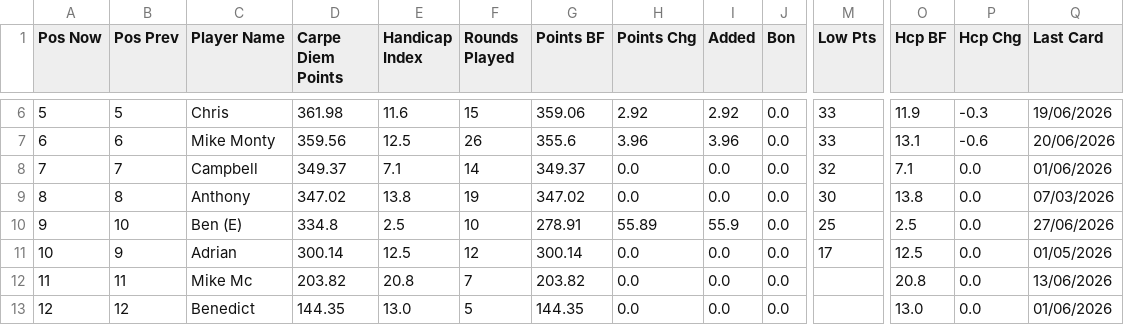
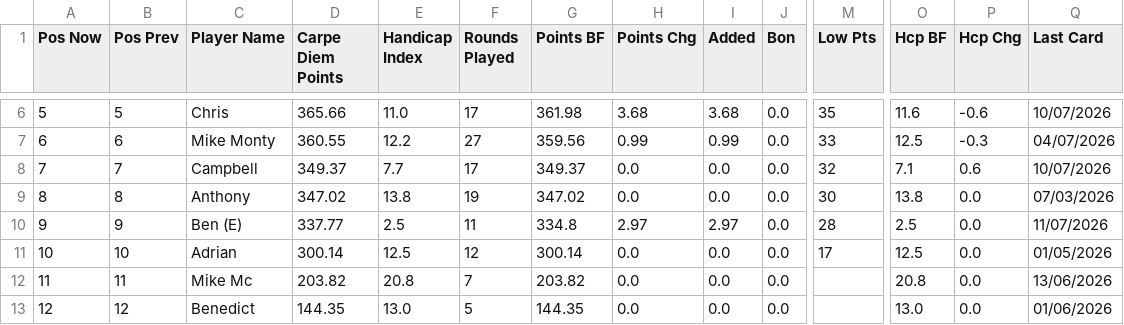
Before and after one commit to PeterM480/carpe-diem-leaderboard, a CSV file: leaderboard_data.csv, drawn as a sheet; only a part is shown, gaps mark what is left out; the diff covers the shown part only; the diff names each change by its address in the sheet, - before the commit and + after, or states it on an @@ line.

```diff
--- a/leaderboard_data.csv
+++ b/leaderboard_data.csv
-D6 (Carpe Diem Points): 361.98
+D6 (Carpe Diem Points): 365.66
-E6 (Handicap Index): 11.6
+E6 (Handicap Index): 11.0
-F6 (Rounds Played): 15
+F6 (Rounds Played): 17
-G6 (Points BF): 359.06
+G6 (Points BF): 361.98
-H6 (Points Chg): 2.92
+H6 (Points Chg): 3.68
-I6 (Added): 2.92
+I6 (Added): 3.68
-M6 (Low Pts): 33
+M6 (Low Pts): 35
-O6 (Hcp BF): 11.9
+O6 (Hcp BF): 11.6
-P6 (Hcp Chg): -0.3
+P6 (Hcp Chg): -0.6
-Q6 (Last Card): 19/06/2026
+Q6 (Last Card): 10/07/2026
-D7 (Carpe Diem Points): 359.56
+D7 (Carpe Diem Points): 360.55
-E7 (Handicap Index): 12.5
+E7 (Handicap Index): 12.2
-F7 (Rounds Played): 26
+F7 (Rounds Played): 27
-G7 (Points BF): 355.6
+G7 (Points BF): 359.56
-H7 (Points Chg): 3.96
+H7 (Points Chg): 0.99
-I7 (Added): 3.96
+I7 (Added): 0.99
-O7 (Hcp BF): 13.1
+O7 (Hcp BF): 12.5
-P7 (Hcp Chg): -0.6
+P7 (Hcp Chg): -0.3
-Q7 (Last Card): 20/06/2026
+Q7 (Last Card): 04/07/2026
-E8 (Handicap Index): 7.1
+E8 (Handicap Index): 7.7
-F8 (Rounds Played): 14
+F8 (Rounds Played): 17
-P8 (Hcp Chg): 0.0
+P8 (Hcp Chg): 0.6
-Q8 (Last Card): 01/06/2026
+Q8 (Last Card): 10/07/2026
-B10 (Pos Prev): 10
+B10 (Pos Prev): 9
-D10 (Carpe Diem Points): 334.8
+D10 (Carpe Diem Points): 337.77
-F10 (Rounds Played): 10
+F10 (Rounds Played): 11
-G10 (Points BF): 278.91
+G10 (Points BF): 334.8
-H10 (Points Chg): 55.89
+H10 (Points Chg): 2.97
-I10 (Added): 55.9
+I10 (Added): 2.97
-M10 (Low Pts): 25
+M10 (Low Pts): 28
-Q10 (Last Card): 27/06/2026
+Q10 (Last Card): 11/07/2026
-B11 (Pos Prev): 9
+B11 (Pos Prev): 10
```
Also changed, not shown: 29 edited cells elsewhere in this file.
